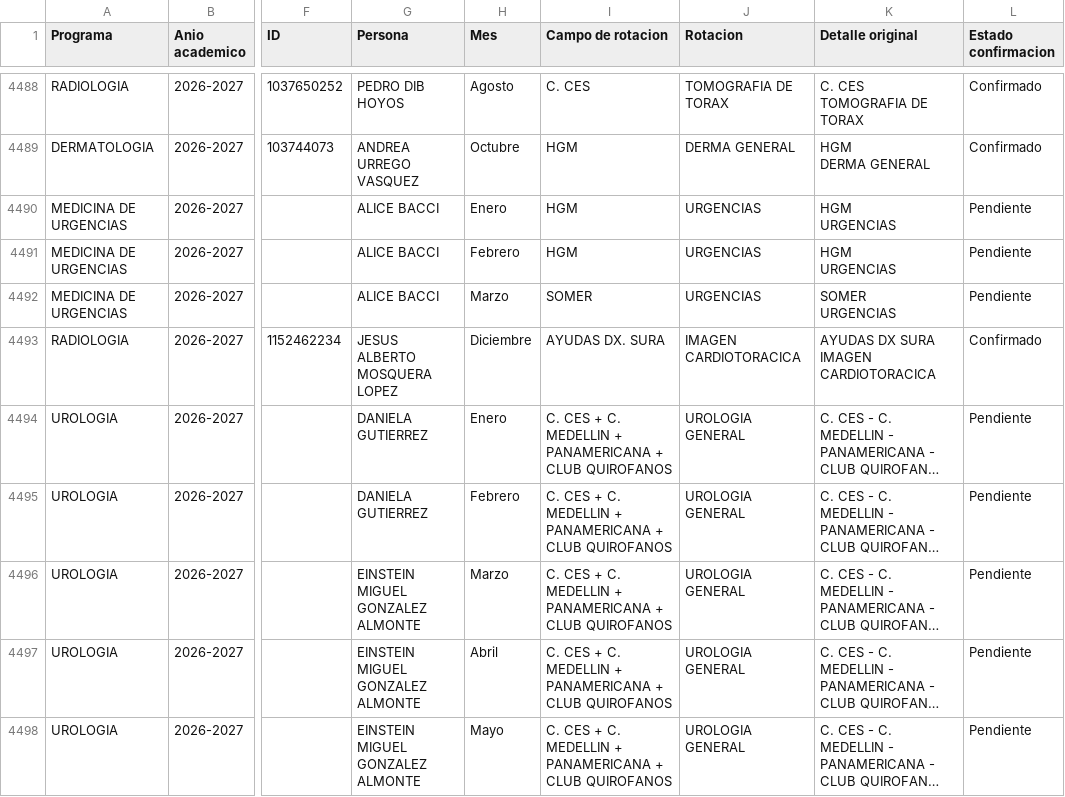
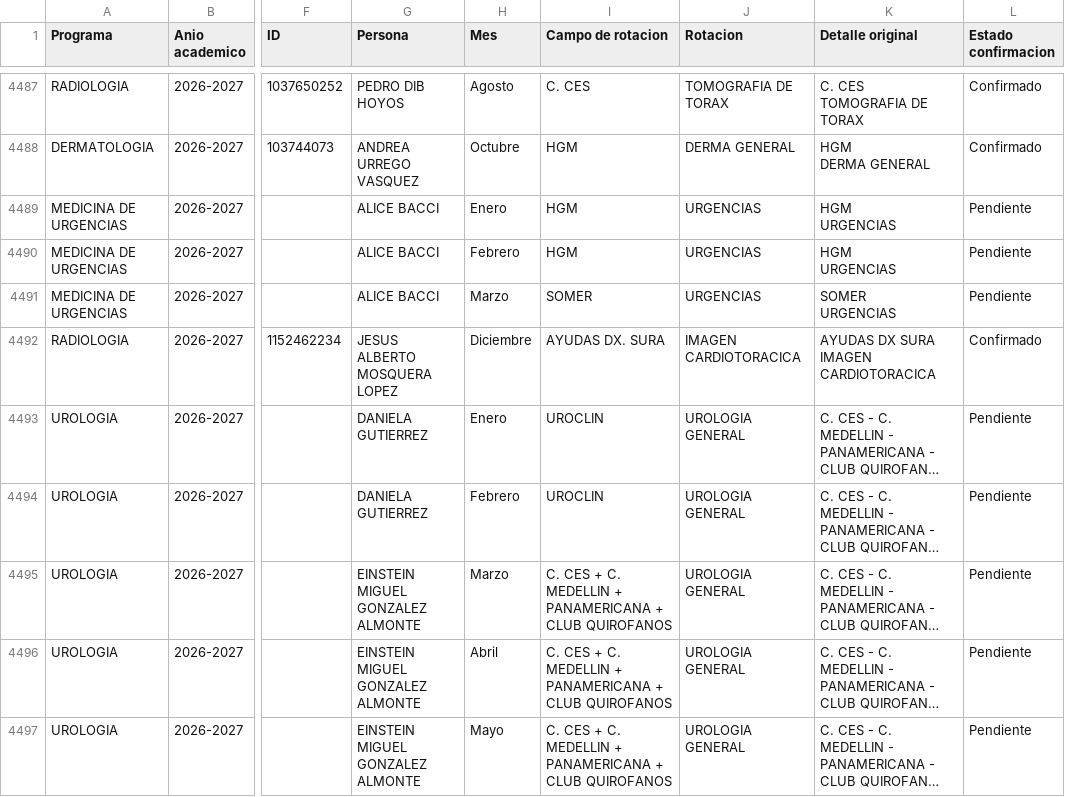
Before and after one commit to posgradosces/posgrados-ces, a CSV file: datos/BASE_GENERAL.csv, drawn as a sheet; only a part is shown, gaps mark what is left out; long unchanged cells end in …; addresses are those after the commit; the diff covers the shown part only; the diff names each change by its address in the sheet, - before the commit and + after, or states it on an @@ line.

```diff
--- a/datos/BASE_GENERAL.csv
+++ b/datos/BASE_GENERAL.csv
-I4493:I4494 (Campo de rotacion): C. CES + C. MEDELLIN + PANAMERICANA + CLUB QUIROFANOS
+I4493:I4494 (Campo de rotacion): UROCLIN
```
Also changed, not shown: 2 added rows, 1 removed row and 16 edited cells elsewhere in this file.
